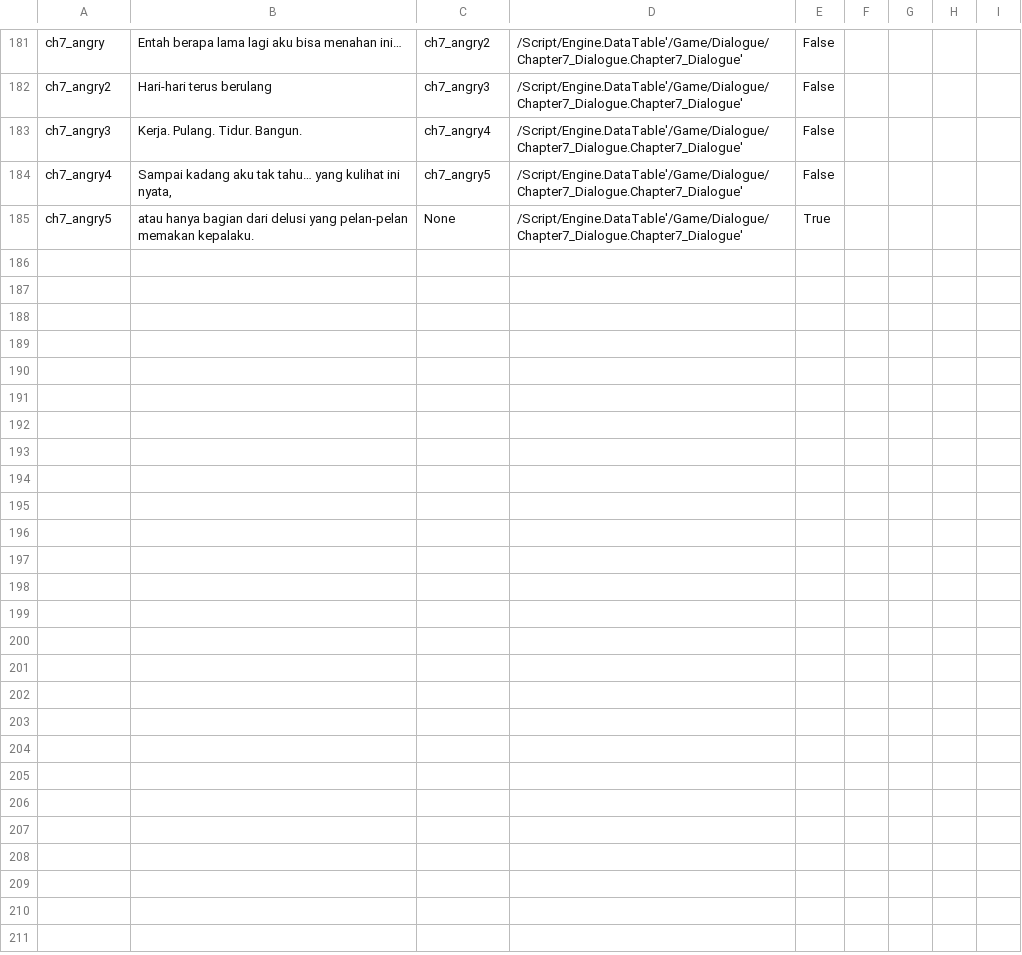
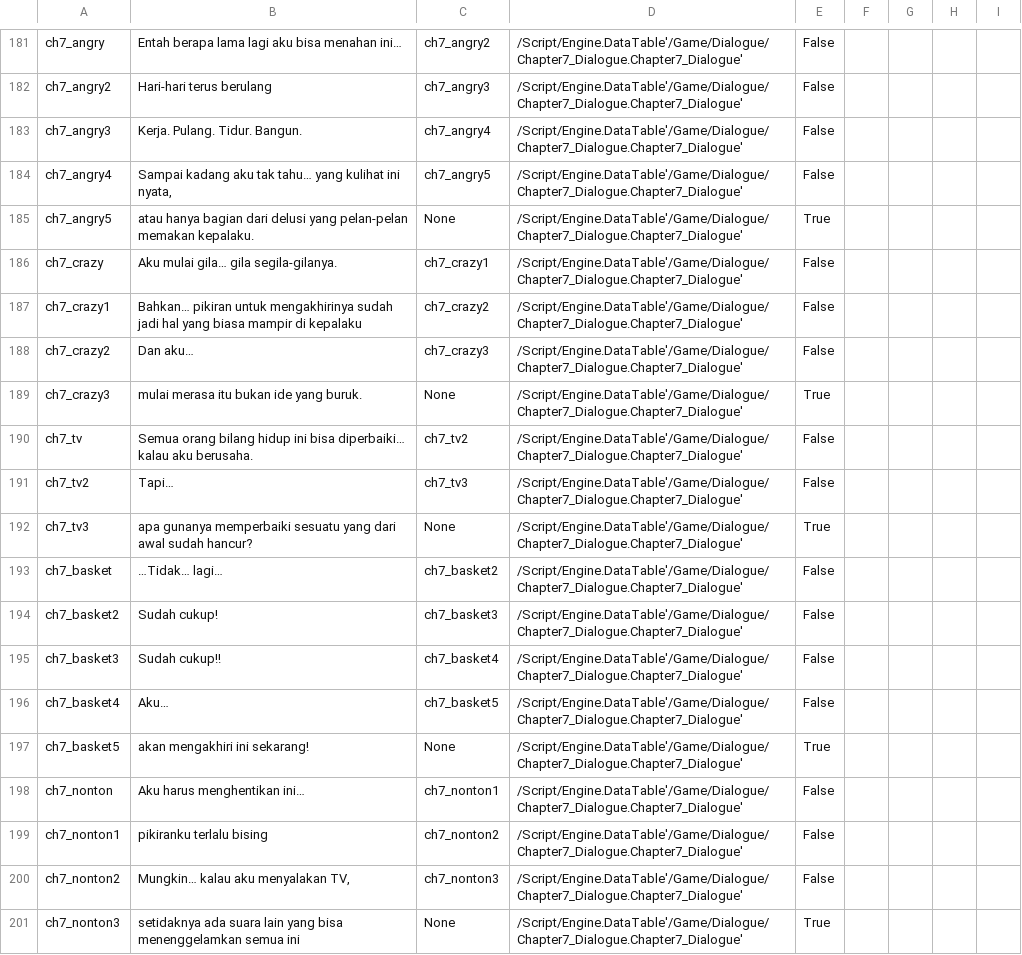
Before and after one commit to hwaye-ch/HWY_Before-the-bounce, a CSV file: Content/Dialogue/chapter7.csv, drawn as a sheet; only a part is shown, gaps mark what is left out.

```diff
--- a/Content/Dialogue/chapter7.csv
+++ b/Content/Dialogue/chapter7.csv
@@ -185 +185,17 @@ ch7_angry4,"Sampai kadang aku tak tahu… yang kulihat ini nyata,",ch7_angry5,/S
 ch7_angry5,atau hanya bagian dari delusi yang pelan-pelan memakan kepalaku.,None,/Script/Engine.DataTable'/Game/Dialogue/Chapter7_Dialogue.Chapter7_Dialogue',True,,,,
+ch7_crazy,Aku mulai gila… gila segila-gilanya.,ch7_crazy1,/Script/Engine.DataTable'/Game/Dialogue/Chapter7_Dialogue.Chapter7_Dialogue',False,,,,
+ch7_crazy1,Bahkan… pikiran untuk mengakhirinya sudah jadi hal yang biasa mampir di kepalaku,ch7_crazy2,/Script/Engine.DataTable'/Game/Dialogue/Chapter7_Dialogue.Chapter7_Dialogue',False,,,,
+ch7_crazy2,Dan aku… ,ch7_crazy3,/Script/Engine.DataTable'/Game/Dialogue/Chapter7_Dialogue.Chapter7_Dialogue',False,,,,
+ch7_crazy3,mulai merasa itu bukan ide yang buruk.,None,/Script/Engine.DataTable'/Game/Dialogue/Chapter7_Dialogue.Chapter7_Dialogue',True,,,,
+ch7_tv,Semua orang bilang hidup ini bisa diperbaiki… kalau aku berusaha.,ch7_tv2,/Script/Engine.DataTable'/Game/Dialogue/Chapter7_Dialogue.Chapter7_Dialogue',False,,,,
+ch7_tv2,Tapi… ,ch7_tv3,/Script/Engine.DataTable'/Game/Dialogue/Chapter7_Dialogue.Chapter7_Dialogue',False,,,,
+ch7_tv3,apa gunanya memperbaiki sesuatu yang dari awal sudah hancur?,None,/Script/Engine.DataTable'/Game/Dialogue/Chapter7_Dialogue.Chapter7_Dialogue',True,,,,
+ch7_basket,…Tidak… lagi…,ch7_basket2,/Script/Engine.DataTable'/Game/Dialogue/Chapter7_Dialogue.Chapter7_Dialogue',False,,,,
+ch7_basket2,Sudah cukup!,ch7_basket3,/Script/Engine.DataTable'/Game/Dialogue/Chapter7_Dialogue.Chapter7_Dialogue',False,,,,
+ch7_basket3,Sudah cukup!!,ch7_basket4,/Script/Engine.DataTable'/Game/Dialogue/Chapter7_Dialogue.Chapter7_Dialogue',False,,,,
+ch7_basket4,Aku…,ch7_basket5,/Script/Engine.DataTable'/Game/Dialogue/Chapter7_Dialogue.Chapter7_Dialogue',False,,,,
+ch7_basket5,akan mengakhiri ini sekarang!,None,/Script/Engine.DataTable'/Game/Dialogue/Chapter7_Dialogue.Chapter7_Dialogue',True,,,,
+ch7_nonton,Aku harus menghentikan ini…,ch7_nonton1,/Script/Engine.DataTable'/Game/Dialogue/Chapter7_Dialogue.Chapter7_Dialogue',False,,,,
+ch7_nonton1,pikiranku terlalu bising,ch7_nonton2,/Script/Engine.DataTable'/Game/Dialogue/Chapter7_Dialogue.Chapter7_Dialogue',False,,,,
+ch7_nonton2,"Mungkin… kalau aku menyalakan TV,",ch7_nonton3,/Script/Engine.DataTable'/Game/Dialogue/Chapter7_Dialogue.Chapter7_Dialogue',False,,,,
+ch7_nonton3,setidaknya ada suara lain yang bisa menenggelamkan semua ini,None,/Script/Engine.DataTable'/Game/Dialogue/Chapter7_Dialogue.Chapter7_Dialogue',True,,,,
```
Also changed, not shown: 13 other files.
